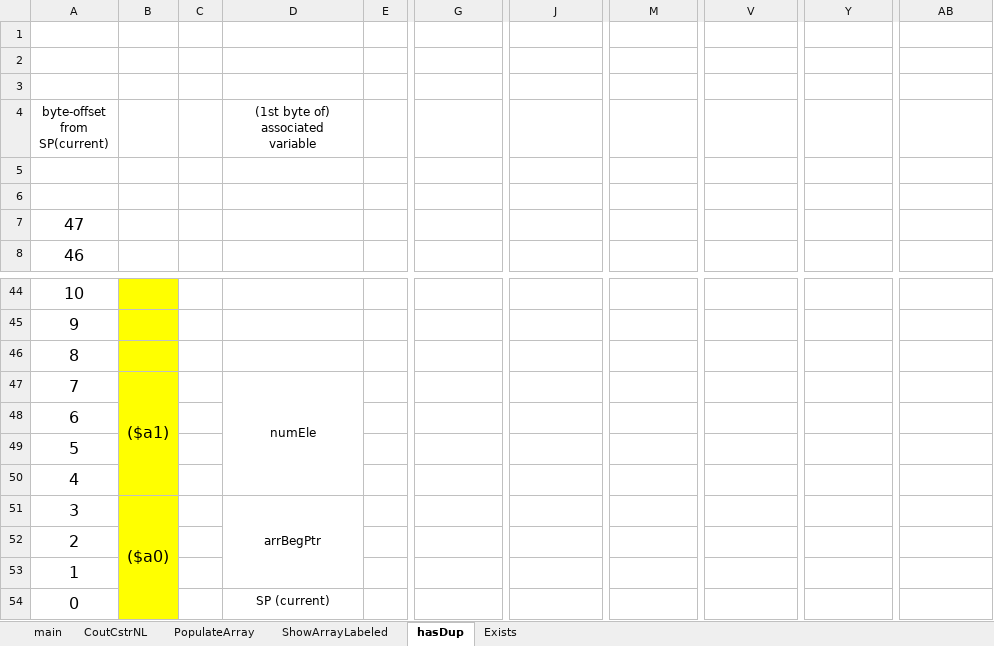
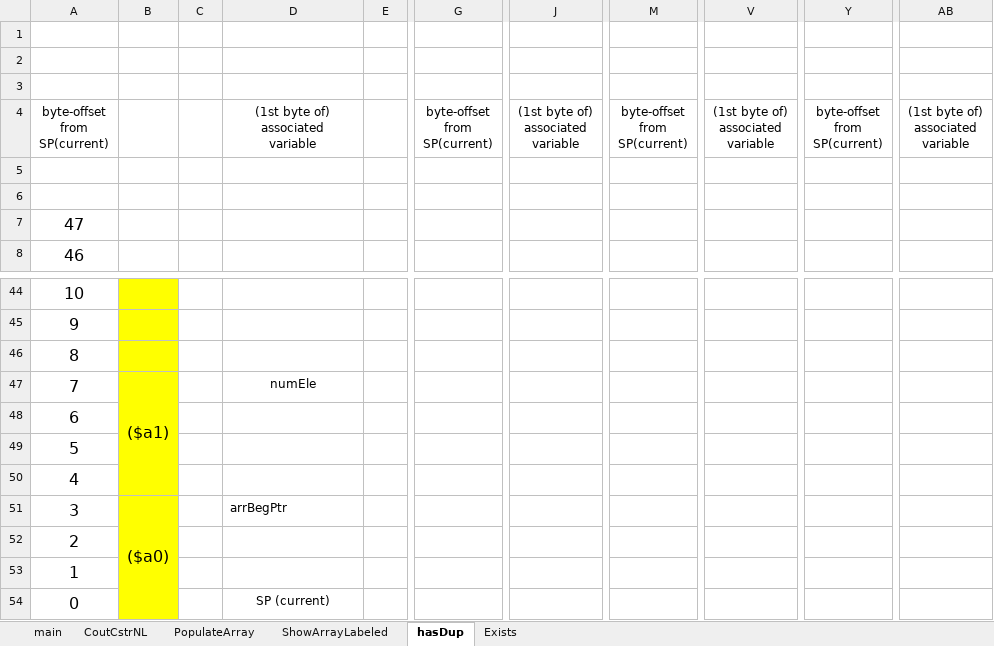
Before and after one commit to FieldMarshallObvious/School-Work, an Excel workbook: Class Work/CS 2318/Assignment Optional 1/AssignOpt01_StackFrameDetails.xlsx, sheet hasDup, drawn as a sheet; only a part is shown, gaps mark what is left out; values as stored, in another font and other column widths than the file's, no borders; charts and pictures not drawn; ↵ is a line break in a cell; the diff covers the shown part only; the diff names each change by its address in the sheet, - before the commit and + after, or states it on an @@ line.

```diff
--- a/Class Work/CS 2318/Assignment Optional 1/AssignOpt01_StackFrameDetails.xlsx (sheet hasDup)
+++ b/Class Work/CS 2318/Assignment Optional 1/AssignOpt01_StackFrameDetails.xlsx (sheet hasDup)
-G4: (empty)
+G4: byte-offset ↵ from ↵ SP(current)
-J4: (empty)
+J4: (1st byte of) ↵ associated ↵ variable
-M4: (empty)
+M4: byte-offset ↵ from ↵ SP(current)
-V4: (empty)
+V4: (1st byte of) ↵ associated ↵ variable
-Y4: (empty)
+Y4: byte-offset ↵ from ↵ SP(current)
-AB4: (empty)
+AB4: (1st byte of) ↵ associated ↵ variable
-D47:D50 merged
-D51 alignment: center
+D51 alignment: left
-D51:D53 merged
```
Also changed, not shown: 4 edited cells and merged cells elsewhere in this sheet, sheet Exists, charts or pictures, 2 other files.
